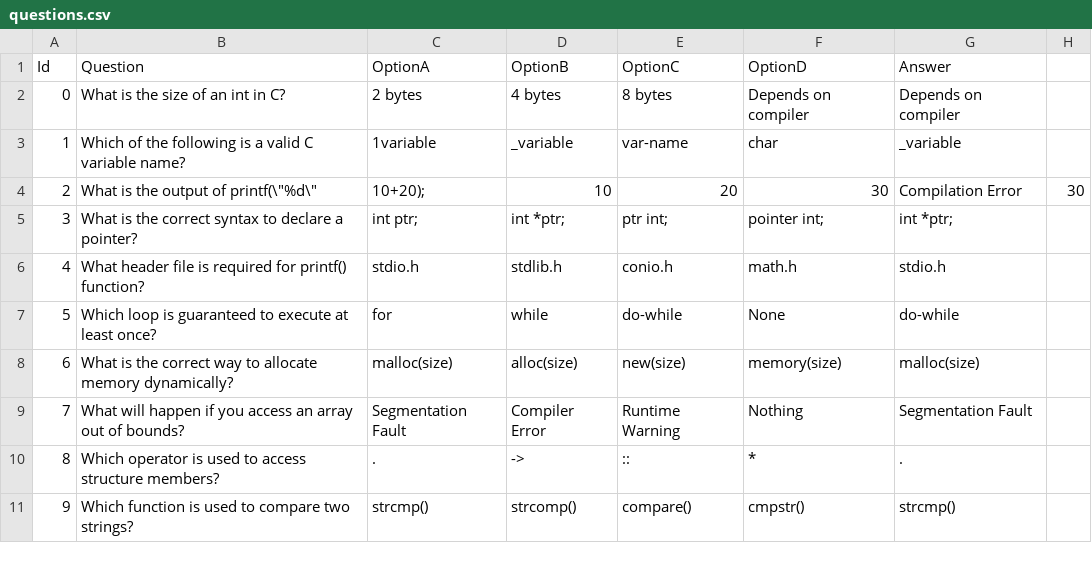
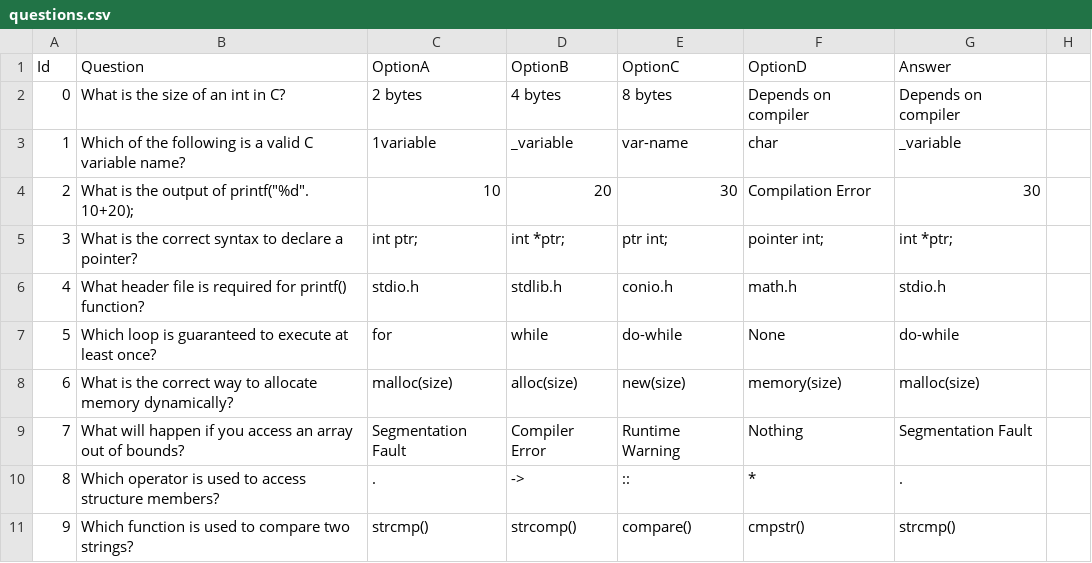
Before and after one commit to Rai-Sahil/WIP-Backend, a CSV file: public/questions.csv, drawn as a sheet.

```diff
--- a/public/questions.csv
+++ b/public/questions.csv
@@ -3,3 +3,3 @@ Id, Question,OptionA,OptionB,OptionC,OptionD,Answer
 1, Which of the following is a valid C variable name?, 1variable, _variable, var-name, char, _variable
-2, What is the output of printf(\"%d\", 10+20);, 10, 20, 30, Compilation Error, 30
+2, What is the output of printf("%d". 10+20);, 10, 20, 30, Compilation Error, 30
 3, What is the correct syntax to declare a pointer?, int ptr;, int *ptr;, ptr int;, pointer int;, int *ptr;
```
Also changed, not shown: 2 other files.
